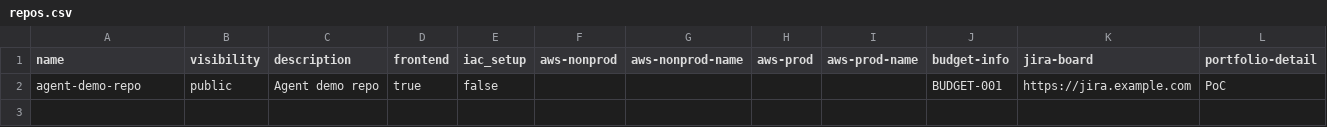
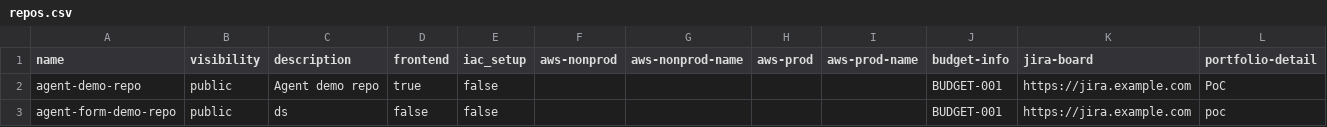
Before and after one commit to brijesh-poc-edplus/github-provisioning-iac, a CSV file: data/repos.csv, drawn as a sheet.

```diff
--- a/data/repos.csv
+++ b/data/repos.csv
@@ -2 +2,2 @@ name,visibility,description,frontend,iac_setup,aws-nonprod,aws-nonprod-name,aws-
 agent-demo-repo,public,Agent demo repo,true,false,,,,,BUDGET-001,https://jira.example.com,PoC
+agent-form-demo-repo,public,ds,false,false,,,,,BUDGET-001,https://jira.example.com,poc
```
Also changed, not shown: 2 other files.
